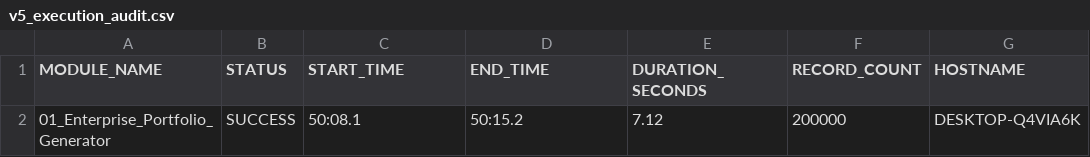
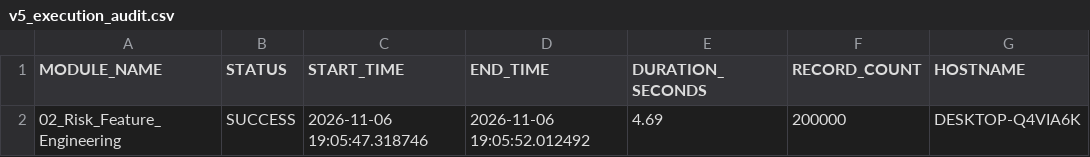
Before and after one commit to UzureAIEngineer/Enterprise-Banking-Stress-Testing-Credit-Risk-Analytics-Platform, a CSV file: Enterprise_Platform_Roadmap/V5_Statistical_Risk_Modelling/DATA/v5_execution_audit.csv, drawn as a sheet; only a part is shown; the diff names each change by its address in the sheet, - before the commit and + after, or states it on an @@ line.

Commit message:
V5 Module 02 Completed - Risk Feature Engineering (SAS & Python)
SAS
- Added Credit Score Bands
- Added Exposure Bands
- Added LTV Bands
- Added DTI Bands
- Added PD Bands
- Added LGD Bands
- Added Composite Risk Score
- Added Risk Grade Framework
- Generated PDF/HTML evidence
- Generated logs and audit artifacts

Python
- Implemented identical feature engineering logic
- Added risk score calculation
- Added risk grade assignment
- Generated HTML evidence
- Generated execution logs and audit artifacts

Validation
- SAS Risk Score Mean: 28.00
- Python Risk Score Mean: 28.02

Status
- Module 02 Completed

```diff
--- a/Enterprise_Platform_Roadmap/V5_Statistical_Risk_Modelling/DATA/v5_execution_audit.csv
+++ b/Enterprise_Platform_Roadmap/V5_Statistical_Risk_Modelling/DATA/v5_execution_audit.csv
-A2 (MODULE_NAME): 01_Enterprise_Portfolio_Generator
+A2 (MODULE_NAME): 02_Risk_Feature_Engineering
-C2 (START_TIME): 50:08.1
+C2 (START_TIME): 2026-11-06 19:05:47.318746
-D2 (END_TIME): 50:15.2
+D2 (END_TIME): 2026-11-06 19:05:52.012492
-E2 (DURATION_SECONDS): 7.12
+E2 (DURATION_SECONDS): 4.69
```
Also changed, not shown: 4 other files.
